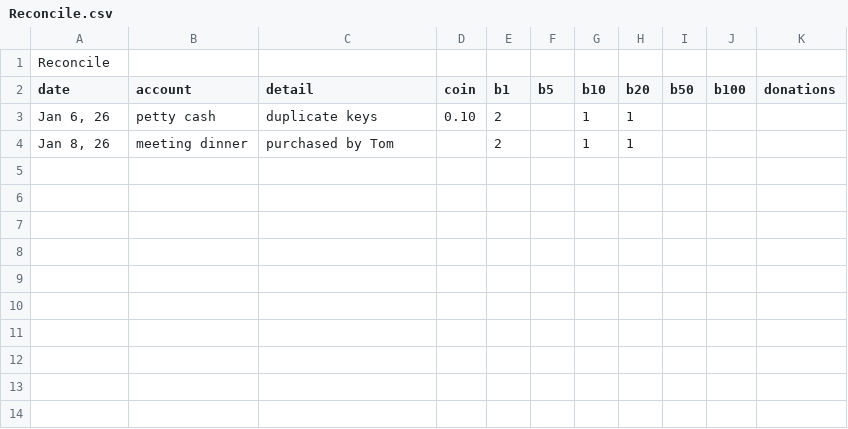
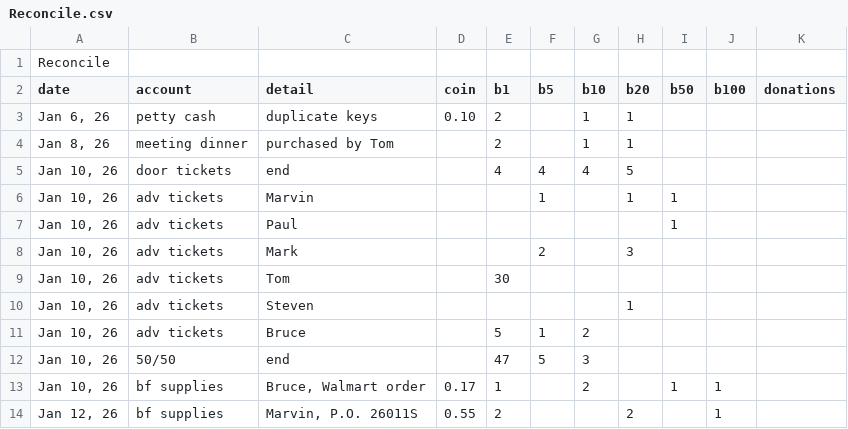
Before and after one commit to dangyogi/bean-counter, a CSV file: Reconcile.csv, drawn as a sheet.

Commit message:
I've got Orders.csv and Reconcile.csv ready. Checkpoint before adding to beans.csv...

```diff
--- a/Reconcile.csv
+++ b/Reconcile.csv
@@ -4 +4,11 @@ Jan 6, 26 |petty cash    |duplicate keys      |0.10| 2|  |  1|  1|   |    |
 Jan 8, 26 |meeting dinner|purchased by Tom    |    | 2|  |  1|  1|   |    |
+Jan 10, 26|door tickets  |end                 |    | 4| 4|  4|  5|   |    |
+Jan 10, 26|adv tickets   |Marvin              |    |  | 1|   |  1|  1|    |
+Jan 10, 26|adv tickets   |Paul                |    |  |  |   |   |  1|    |
+Jan 10, 26|adv tickets   |Mark                |    |  | 2|   |  3|   |    |
+Jan 10, 26|adv tickets   |Tom                 |    |30|  |   |   |   |    |
+Jan 10, 26|adv tickets   |Steven              |    |  |  |   |  1|   |    |
+Jan 10, 26|adv tickets   |Bruce               |    | 5| 1|  2|   |   |    |
+Jan 10, 26|50/50         |end                 |    |47| 5|  3|   |   |    |
+Jan 10, 26|bf supplies   |Bruce, Walmart order|0.17| 1|  |  2|   |  1|   1|
+Jan 12, 26|bf supplies   |Marvin, P.O. 26011S |0.55| 2|  |   |  2|   |   1|
```
Also changed, not shown: Orders.csv, beans.csv.
